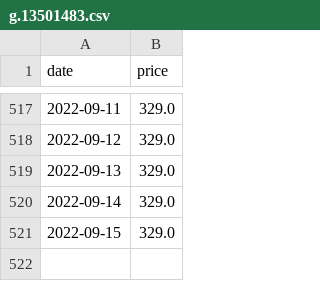
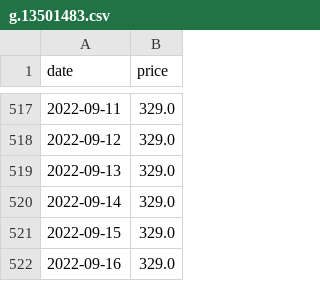
Before and after one commit to sbrunner/dg-price-tracker, a CSV file: prices/g.13501483.csv, drawn as a sheet; only a part is shown, gaps mark what is left out; the diff names each change by its address in the sheet, - before the commit and + after, or states it on an @@ line.

```diff
--- a/prices/g.13501483.csv
+++ b/prices/g.13501483.csv
+row 522: 2022-09-16 | 329.0
```
